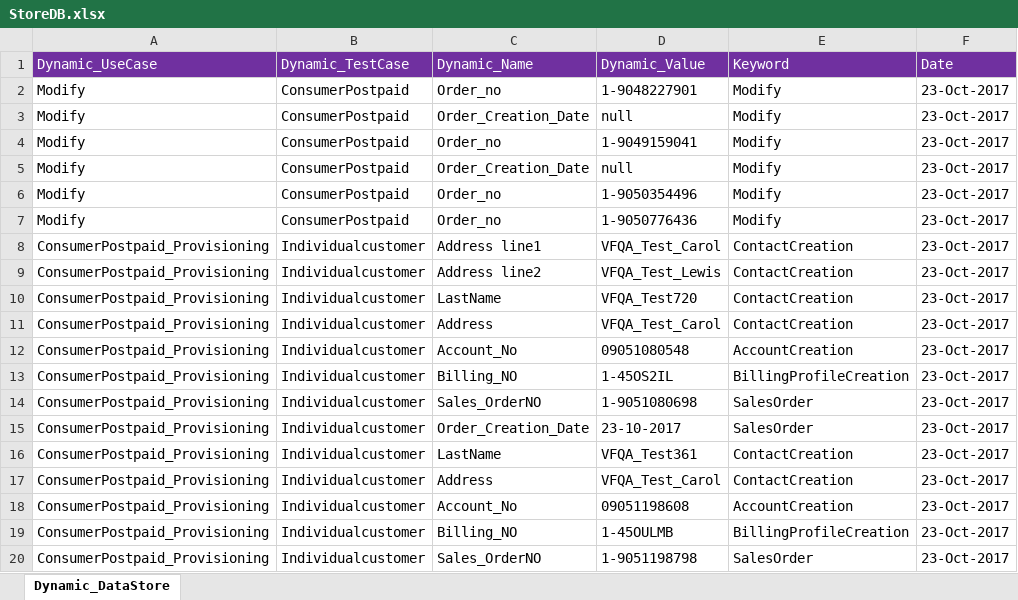
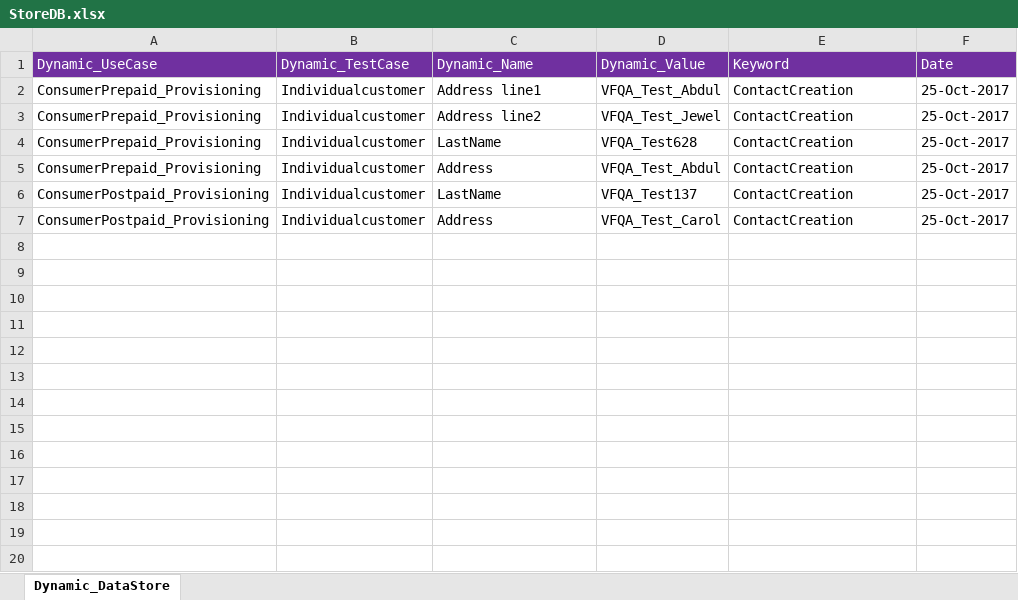
Before and after one commit to imran0404y/Vodafone_QAR, an Excel workbook: Framework/Storage/StoreDB.xlsx, sheet Dynamic_DataStore, drawn as a sheet; only a part is shown; values as stored, in another font and other column widths than the file's, no borders; removed rows and columns are numbered as before the commit, all else as after; the diff covers the shown part only; the diff names each change by its address in the sheet, - before the commit and + after, or states it on an @@ line.

```diff
--- a/Framework/Storage/StoreDB.xlsx (sheet Dynamic_DataStore)
+++ b/Framework/Storage/StoreDB.xlsx (sheet Dynamic_DataStore)
-row 2: Modify | ConsumerPostpaid | Order_no | 1-9048227901 | Modify | 23-Oct-2017
-row 3: Modify | ConsumerPostpaid | Order_Creation_Date | null | Modify | 23-Oct-2017
-row 4: Modify | ConsumerPostpaid | Order_no | 1-9049159041 | Modify | 23-Oct-2017
-row 5: Modify | ConsumerPostpaid | Order_Creation_Date | null | Modify | 23-Oct-2017
-row 6: Modify | ConsumerPostpaid | Order_no | 1-9050354496 | Modify | 23-Oct-2017
-row 7: Modify | ConsumerPostpaid | Order_no | 1-9050776436 | Modify | 23-Oct-2017
-A2:A5 (Dynamic_UseCase): ConsumerPostpaid_Provisioning
+A2:A5 (Dynamic_UseCase): ConsumerPrepaid_Provisioning
-D2 (Dynamic_Value): VFQA_Test_Carol
+D2 (Dynamic_Value): VFQA_Test_Abdul
-F2:F5 (Date): 23-Oct-2017
+F2:F5 (Date): 25-Oct-2017
-D3 (Dynamic_Value): VFQA_Test_Lewis
+D3 (Dynamic_Value): VFQA_Test_Jewel
-D4 (Dynamic_Value): VFQA_Test720
+D4 (Dynamic_Value): VFQA_Test628
-D5 (Dynamic_Value): VFQA_Test_Carol
+D5 (Dynamic_Value): VFQA_Test_Abdul
-row 12: ConsumerPostpaid_Provisioning | Individualcustomer | Account_No | 09051080548 | AccountCreation | 23-Oct-2017
-row 13: ConsumerPostpaid_Provisioning | Individualcustomer | Billing_NO | 1-45OS2IL | BillingProfileCreation | 23-Oct-2017
-row 14: ConsumerPostpaid_Provisioning | Individualcustomer | Sales_OrderNO | 1-9051080698 | SalesOrder | 23-Oct-2017
-row 15: ConsumerPostpaid_Provisioning | Individualcustomer | Order_Creation_Date | 23-10-2017 | SalesOrder | 23-Oct-2017
-D6 (Dynamic_Value): VFQA_Test361
+D6 (Dynamic_Value): VFQA_Test137
-F6:F7 (Date): 23-Oct-2017
+F6:F7 (Date): 25-Oct-2017
-row 18: ConsumerPostpaid_Provisioning | Individualcustomer | Account_No | 09051198608 | AccountCreation | 23-Oct-2017
-row 19: ConsumerPostpaid_Provisioning | Individualcustomer | Billing_NO | 1-45OULMB | BillingProfileCreation | 23-Oct-2017
-row 20: ConsumerPostpaid_Provisioning | Individualcustomer | Sales_OrderNO | 1-9051198798 | SalesOrder | 23-Oct-2017
```
Also changed, not shown: 45 removed rows elsewhere in this sheet, Framework/Directory/VFQA_TestDesign.xlsm, 3 other files.
